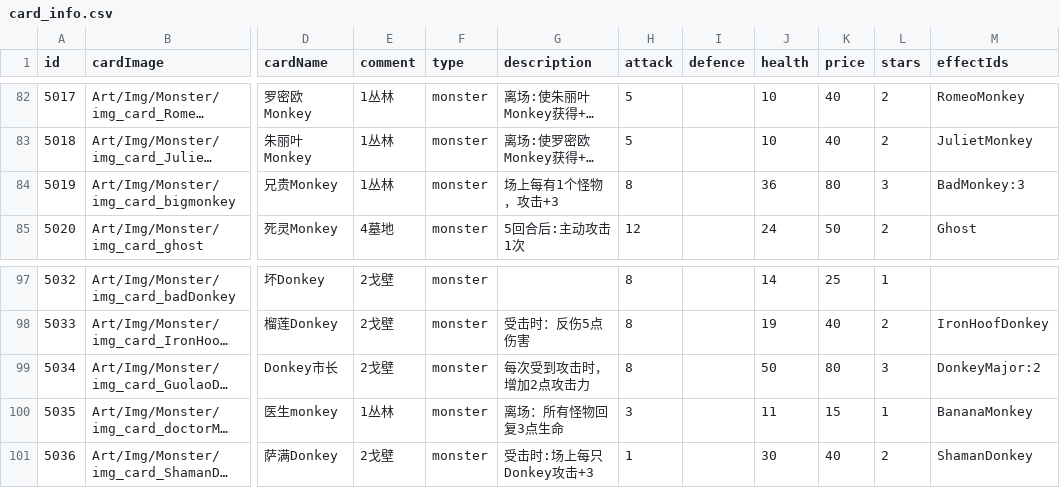
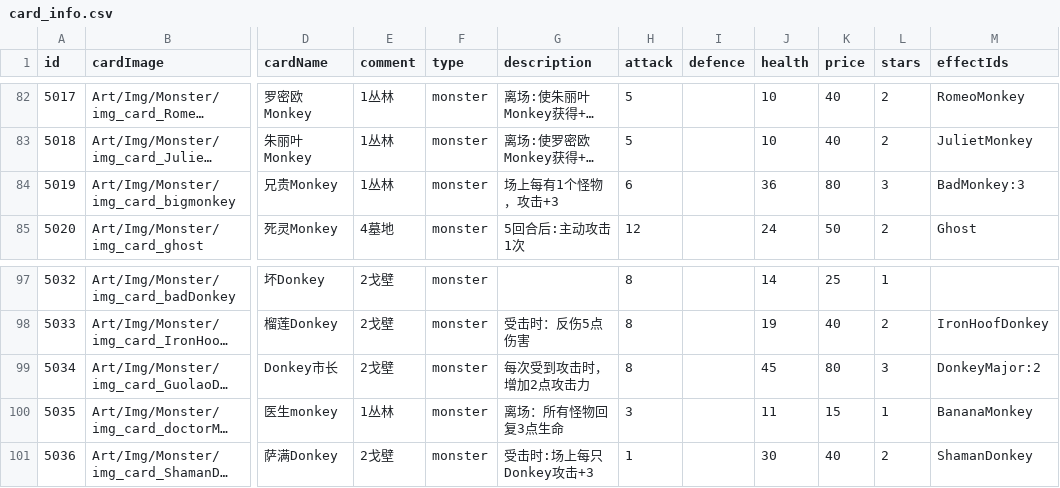
Before and after one commit to Nancobamboo/joeys-nightmare-2, a CSV file: joey2/Assets/Resources/Data/card_info.csv, drawn as a sheet; only a part is shown, gaps mark what is left out; long unchanged cells end in …; the diff names each change by its address in the sheet, - before the commit and + after, or states it on an @@ line.

```diff
--- a/joey2/Assets/Resources/Data/card_info.csv
+++ b/joey2/Assets/Resources/Data/card_info.csv
-H84 (attack): 8
+H84 (attack): 6
-J99 (health): 50
+J99 (health): 45
```
Also changed, not shown: 2 other files.
